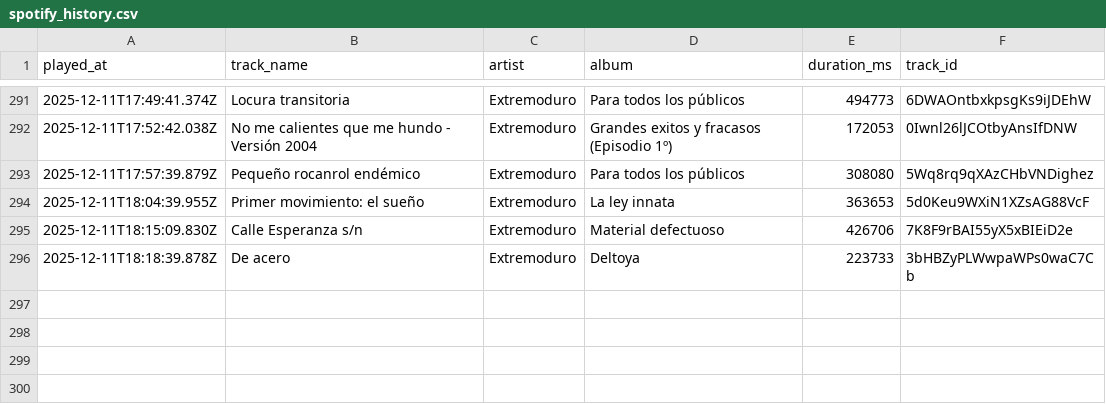
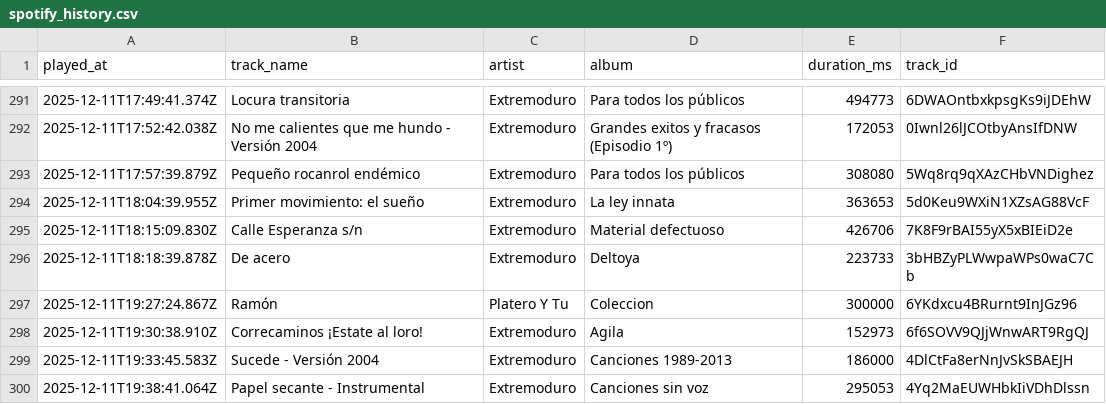
Before and after one commit to Edupastore/spothistory, a CSV file: spotify_history.csv, drawn as a sheet; only a part is shown, gaps mark what is left out; the diff names each change by its address in the sheet, - before the commit and + after, or states it on an @@ line.

```diff
--- a/spotify_history.csv
+++ b/spotify_history.csv
+row 297: 2025-12-11T19:27:24.867Z | Ramón | Platero Y Tu | Coleccion | 300000 | 6YKdxcu4BRurnt9InJGz96
+row 298: 2025-12-11T19:30:38.910Z | Correcaminos ¡Estate al loro! | Extremoduro | Agila | 152973 | 6f6SOVV9QJjWnwART9RgQJ
+row 299: 2025-12-11T19:33:45.583Z | Sucede - Versión 2004 | Extremoduro | Canciones 1989-2013 | 186000 | 4DlCtFa8erNnJvSkSBAEJH
+row 300: 2025-12-11T19:38:41.064Z | Papel secante - Instrumental | Extremoduro | Canciones sin voz | 295053 | 4Yq2MaEUWHbkIiVDhDlssn
```
